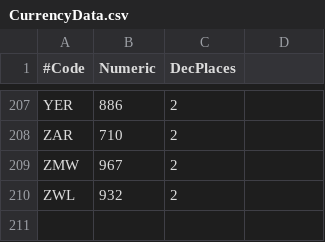
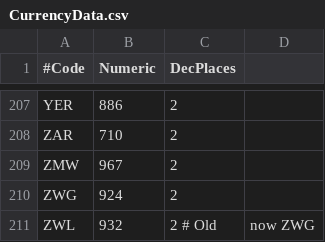
Before and after one commit to JodaOrg/joda-money, a CSV file: src/main/resources/org/joda/money/CurrencyData.csv, drawn as a sheet; only a part is shown, gaps mark what is left out.

Commit message:
Change currency for ZW to ZWG

```diff
--- a/src/main/resources/org/joda/money/CurrencyData.csv
+++ b/src/main/resources/org/joda/money/CurrencyData.csv
@@ -209,2 +209,3 @@ ZAR,710,2
 ZMW,967,2
-ZWL,932,2
+ZWG,924,2
+ZWL,932,2 # Old, now ZWG
```
Also changed, not shown: src/main/resources/org/joda/money/CountryData.csv, 1 other file.
